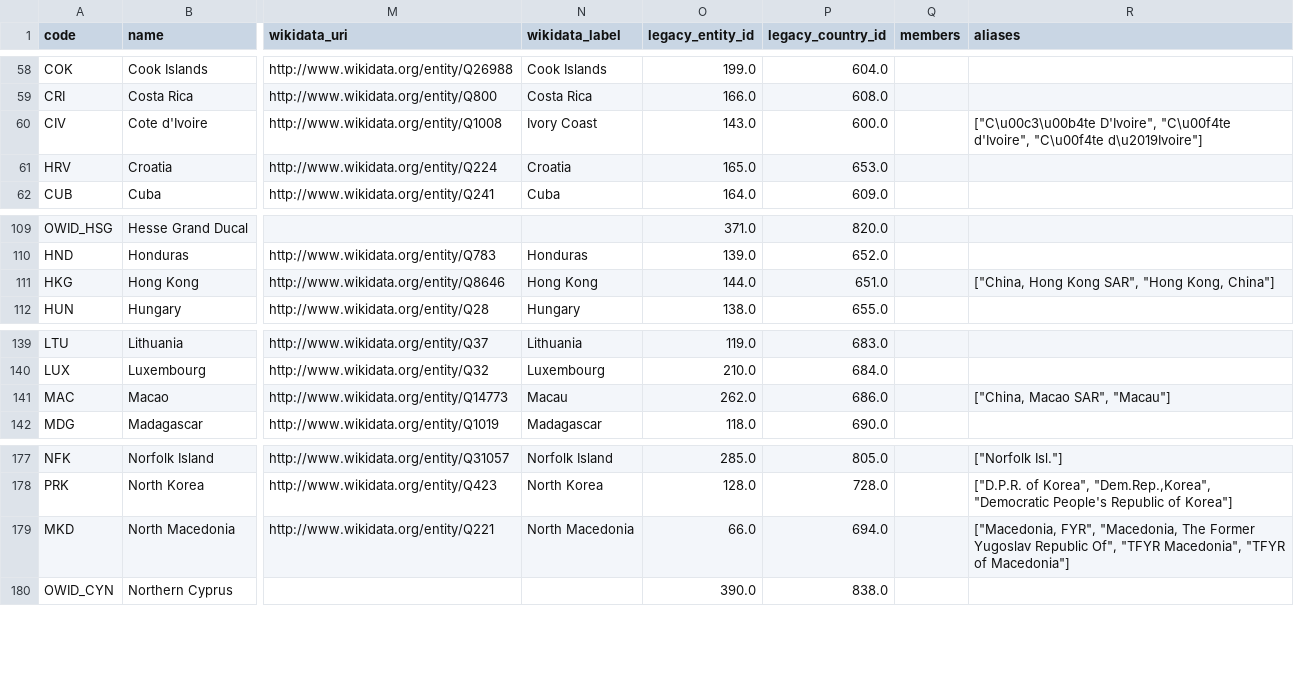
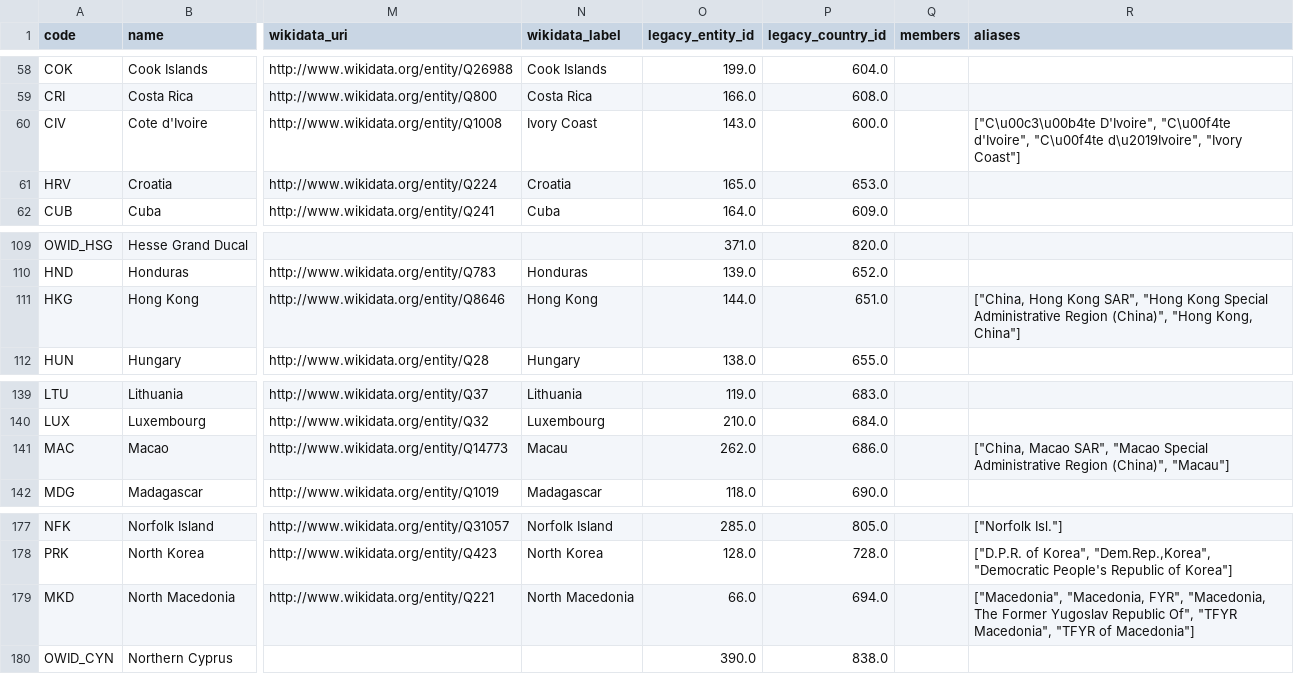
Before and after one commit to owid/etl, a CSV file: data/reference/countries_regions.csv, drawn as a sheet; only a part is shown, gaps mark what is left out; the diff names each change by its address in the sheet, - before the commit and + after, or states it on an @@ line.

Commit message:
data(countries_regions): update countries regions

```diff
--- a/data/reference/countries_regions.csv
+++ b/data/reference/countries_regions.csv
-R60 (aliases): …d'Ivoire", "C\u00f4te d\u2019Ivoire"]
+R60 (aliases): …d'Ivoire", "C\u00f4te d\u2019Ivoire", "Ivory Coast"]
-R111 (aliases): …SAR", "Hong Kong, China"]
+R111 (aliases): …SAR", "Hong Kong Special Administrative Region (China)", "Hong Kong, China"]
-R141 (aliases): …Macao SAR", "Macau"]
+R141 (aliases): …Macao SAR", "Macao Special Administrative Region (China)", "Macau"]
-R179 (aliases): ["Macedonia, FYR", "Macedonia,…
+R179 (aliases): ["Macedonia", "Macedonia, FYR", "Macedonia,…
```
